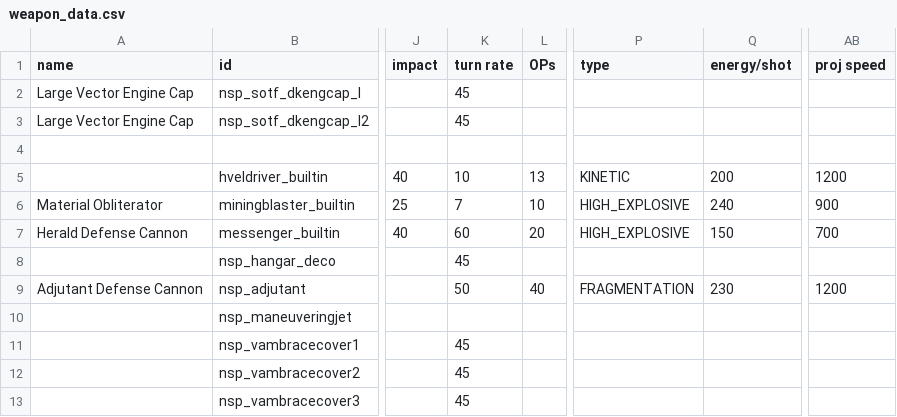
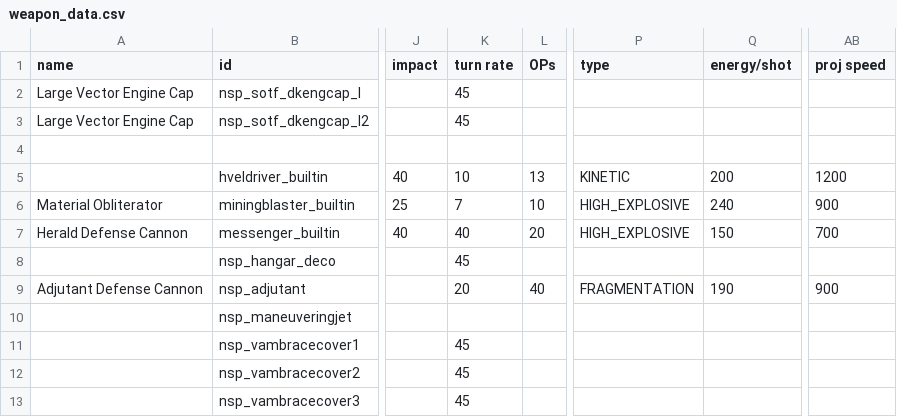
Before and after one commit to NEONN1111/XXARRA-S-VARIETY-PACK, a CSV file: data/weapons/weapon_data.csv, drawn as a sheet; only a part is shown, gaps mark what is left out; the diff names each change by its address in the sheet, - before the commit and + after, or states it on an @@ line.

Commit message:
Built in weapon stat adjustments

```diff
--- a/data/weapons/weapon_data.csv
+++ b/data/weapons/weapon_data.csv
-K7 (turn rate): 60
+K7 (turn rate): 40
-K9 (turn rate): 50
+K9 (turn rate): 20
-Q9 (energy/shot): 230
+Q9 (energy/shot): 190
-AB9 (proj speed): 1200
+AB9 (proj speed): 900
```
Also changed, not shown: data/hulls/ship_data.csv, 1 other file.
